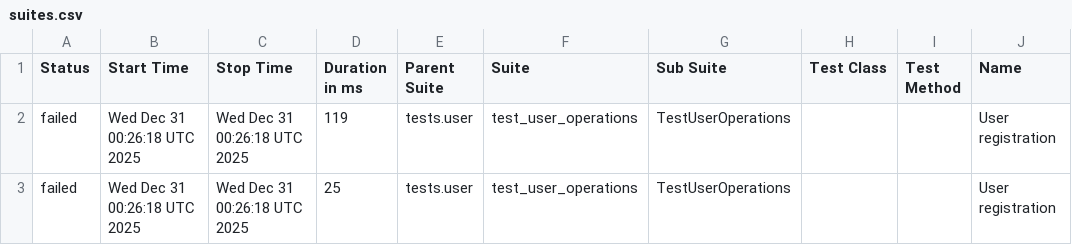
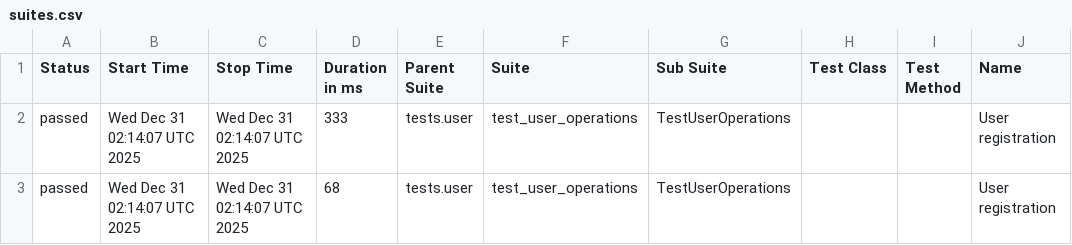
Before and after one commit to Valerii-Synenko/python-backend-tests, a CSV file: data/suites.csv, drawn as a sheet; only a part is shown; the diff names each change by its address in the sheet, - before the commit and + after, or states it on an @@ line.

```diff
--- a/data/suites.csv
+++ b/data/suites.csv
-A2:A3 (Status): failed
+A2:A3 (Status): passed
-B2:B3 (Start Time): Wed Dec 31 00:26:18 UTC 2025
+B2:B3 (Start Time): Wed Dec 31 02:14:07 UTC 2025
-C2:C3 (Stop Time): Wed Dec 31 00:26:18 UTC 2025
+C2:C3 (Stop Time): Wed Dec 31 02:14:07 UTC 2025
-D2 (Duration in ms): 119
+D2 (Duration in ms): 333
-D3 (Duration in ms): 25
+D3 (Duration in ms): 68
```
Also changed, not shown: 27 other files.
